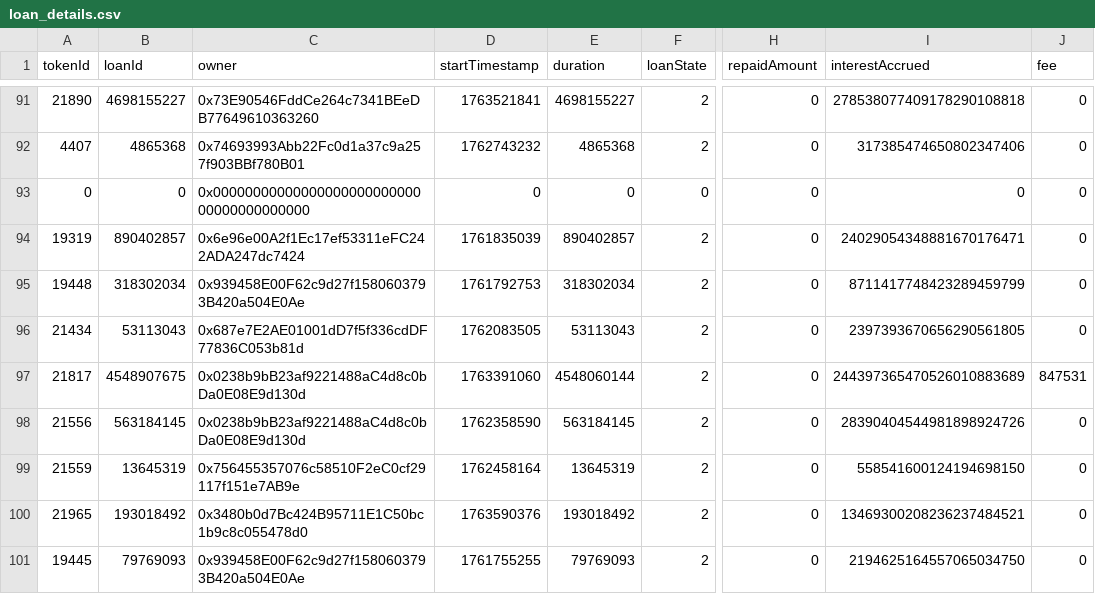
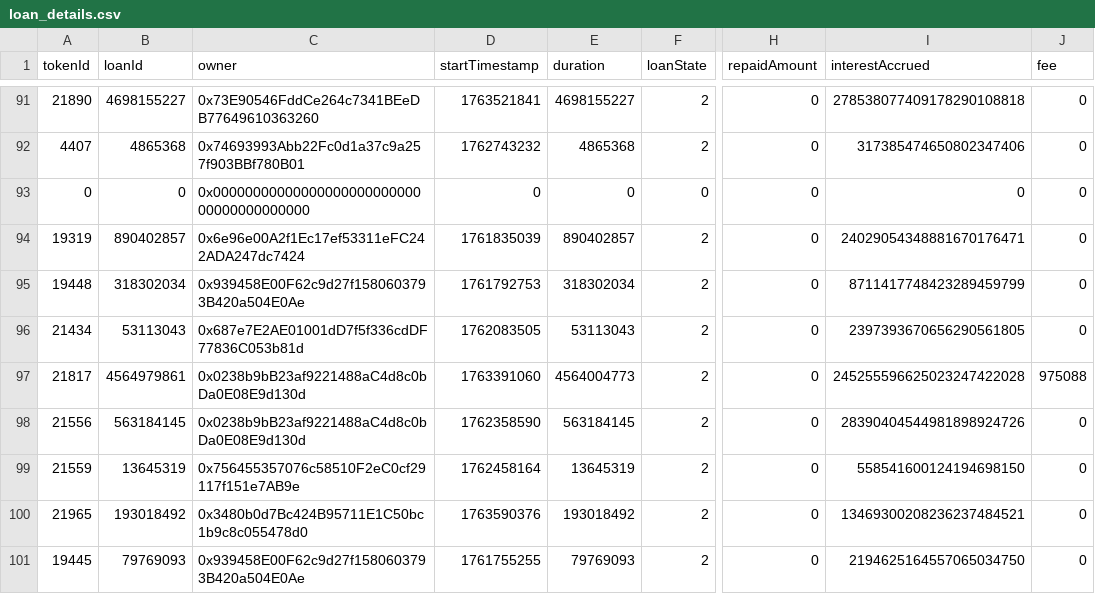
Before and after one commit to vinit-wq/dataFile, a CSV file: loan_details.csv, drawn as a sheet; only a part is shown, gaps mark what is left out; the diff names each change by its address in the sheet, - before the commit and + after, or states it on an @@ line.

Commit message:
Update loan_details.csv

```diff
--- a/loan_details.csv
+++ b/loan_details.csv
-B97 (loanId): 4548907675
+B97 (loanId): 4564979861
-E97 (duration): 4548060144
+E97 (duration): 4564004773
-I97 (interestAccrued): 244397365470526010883689
+I97 (interestAccrued): 245255596625023247422028
-J97 (fee): 847531
+J97 (fee): 975088
```
